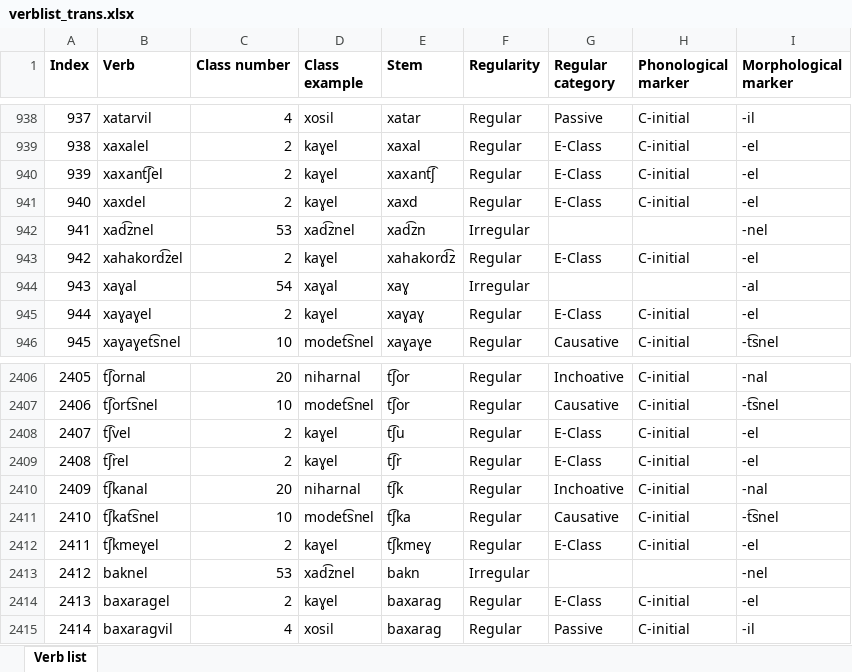
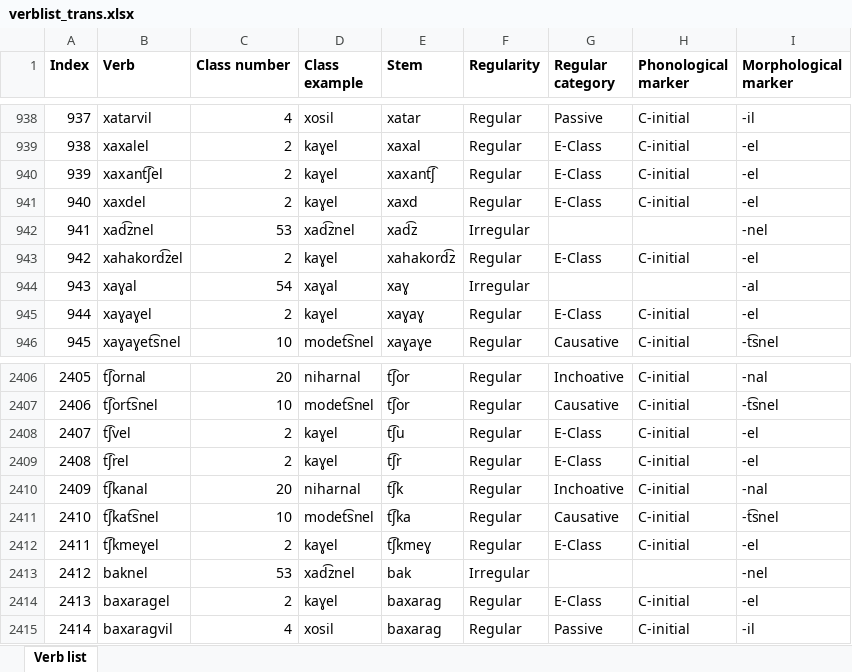
Before and after one commit to jhdeov/ArmenianVerbs, an Excel workbook: verblist/verblist_excel/verblist_trans.xlsx, sheet Verb list, drawn as a sheet; only a part is shown, gaps mark what is left out; values as stored, in another font and other column widths than the file's, no borders; the diff names each change by its address in the sheet, - before the commit and + after, or states it on an @@ line.

Commit message:
fixed verblist error

```diff
--- a/verblist/verblist_excel/verblist_trans.xlsx (sheet Verb list)
+++ b/verblist/verblist_excel/verblist_trans.xlsx (sheet Verb list)
-E942 (Stem): xad͡zn
+E942 (Stem): xad͡z
-E2413 (Stem): bakn
+E2413 (Stem): bak
```
Also changed, not shown: verblist/verblist_excel/verblist_arm.xlsx, 4 other files.
